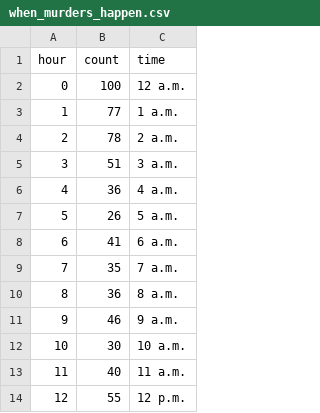
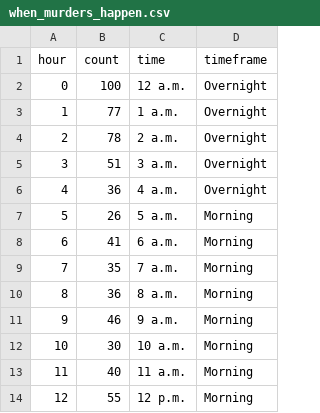
Before and after one commit to abcotvdata/safetytracker_houston, a CSV file: data/output/city/when_murders_happen.csv, drawn as a sheet; only a part is shown; the diff names each change by its address in the sheet, - before the commit and + after, or states it on an @@ line.

Commit message:
Time table revision

```diff
--- a/data/output/city/when_murders_happen.csv
+++ b/data/output/city/when_murders_happen.csv
+column D (timeframe), rows 2-14: Overnight | Overnight | Overnight | Overnight | Overnight | Morning | Morning | Morning | Morning | Morning | Morning | Morning | Morning
```
Also changed, not shown: 1 other file.
